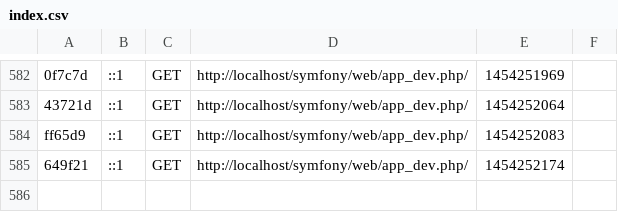
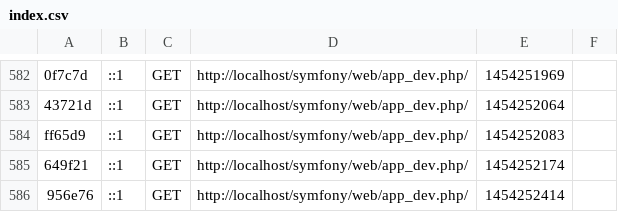
Before and after one commit to fothmani/Projet-Symfony2, a CSV file: app/cache/dev/profiler/index.csv, drawn as a sheet; only a part is shown, gaps mark what is left out.

```diff
--- a/app/cache/dev/profiler/index.csv
+++ b/app/cache/dev/profiler/index.csv
@@ -585 +585,2 @@ ff65d9,::1,GET,http://localhost/symfony/web/app_dev.php/,1454252083,
 649f21,::1,GET,http://localhost/symfony/web/app_dev.php/,1454252174,
+956e76,::1,GET,http://localhost/symfony/web/app_dev.php/,1454252414,
```
Also changed, not shown: 4 other files.
